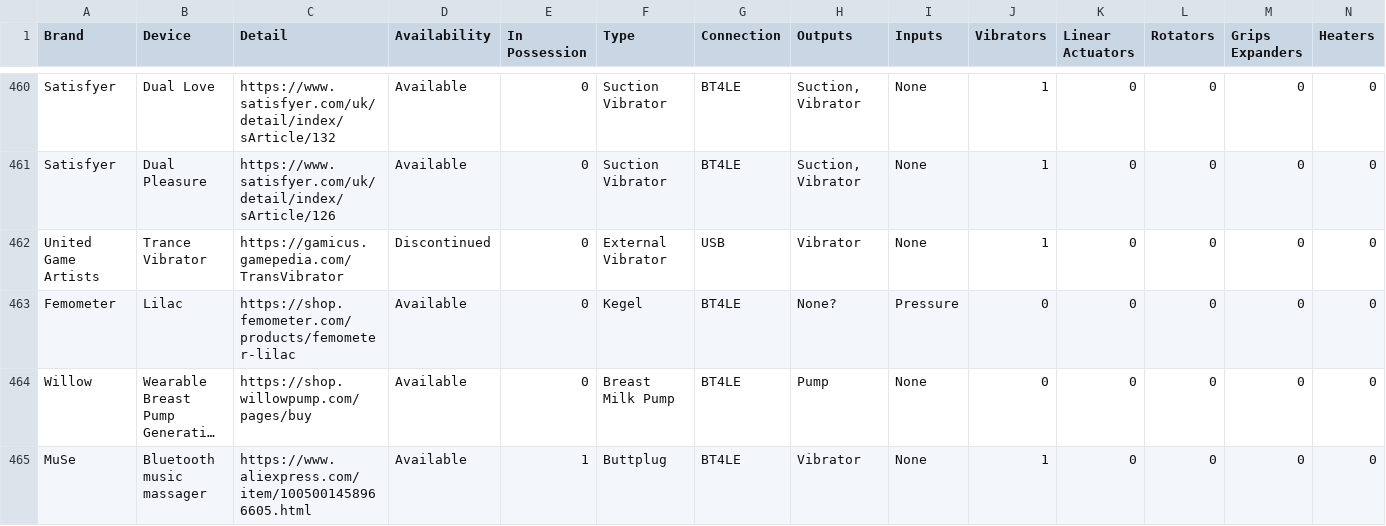
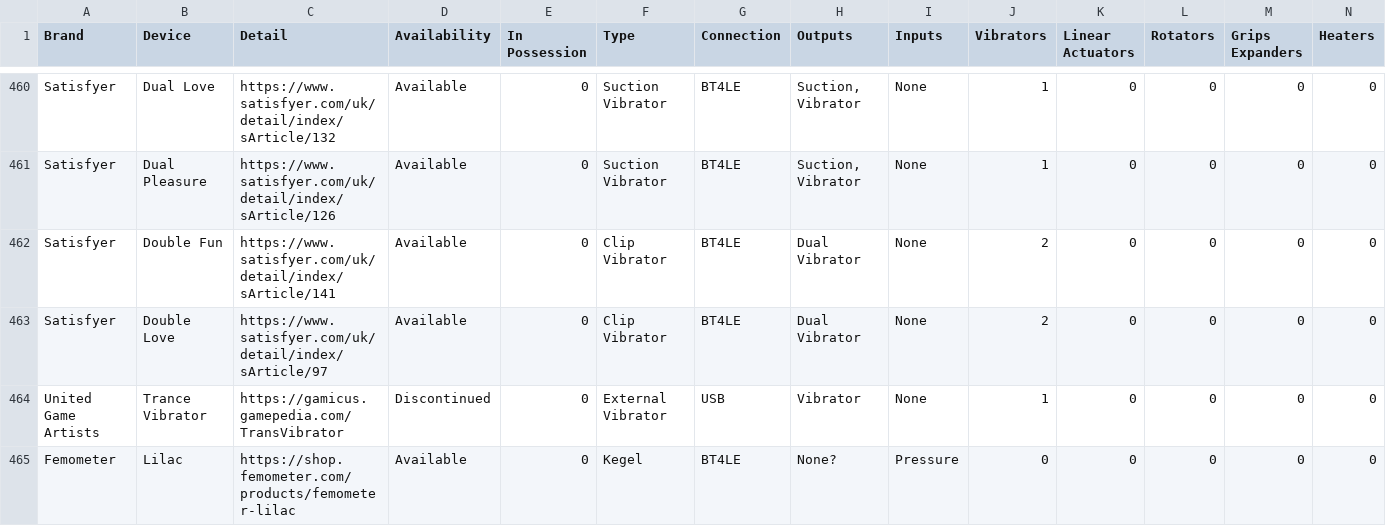
Before and after one commit to blackspherefollower/IoSTIndex, a CSV file: src/data/devices.csv, drawn as a sheet; only a part is shown, gaps mark what is left out; the shorter side is filled out with more unchanged rows; long unchanged cells end in …; rows hold the shown columns only; the diff names each change by its address in the sheet, - before the commit and + after, or states it on an @@ line.

Commit message:
Updating datasets

```diff
--- a/src/data/devices.csv
+++ b/src/data/devices.csv
+row 462: Satisfyer | Double Fun | https://www.satisfyer.com/uk/detail/index/sArticle/141 | Available | 0 | Clip Vibrator | BT4LE | Dual Vibrator | None | 2 | 0 | 0 | 0 | 0
+row 463: Satisfyer | Double Love | https://www.satisfyer.com/uk/detail/index/sArticle/97 | Available | 0 | Clip Vibrator | BT4LE | Dual Vibrator | None | 2 | 0 | 0 | 0 | 0
```
